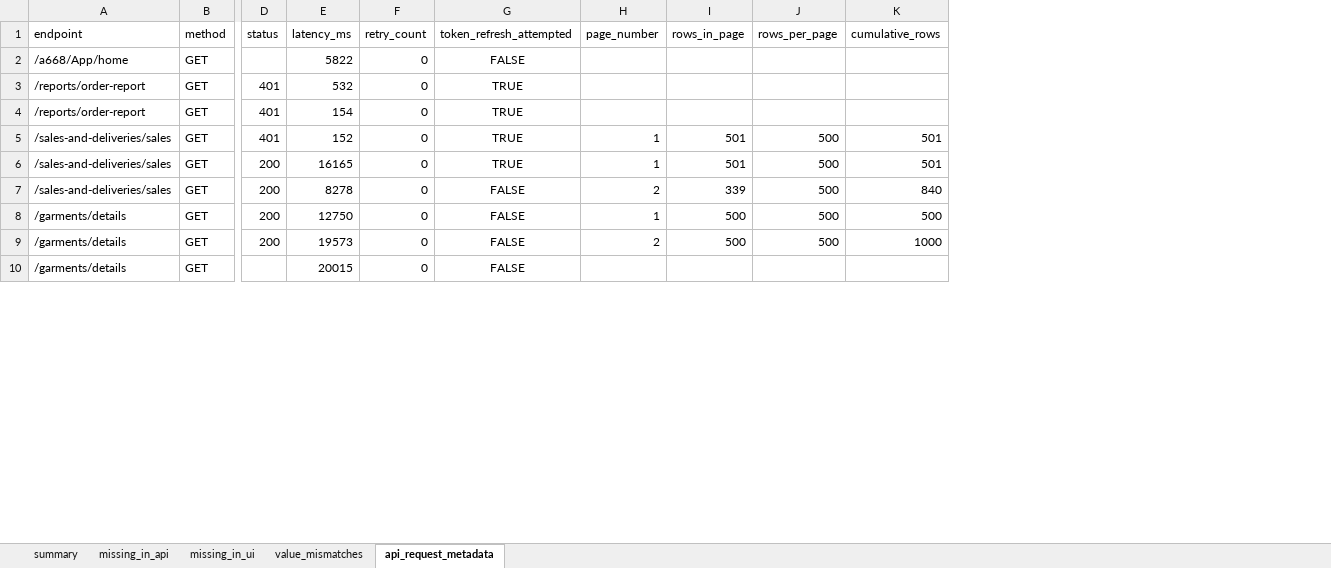
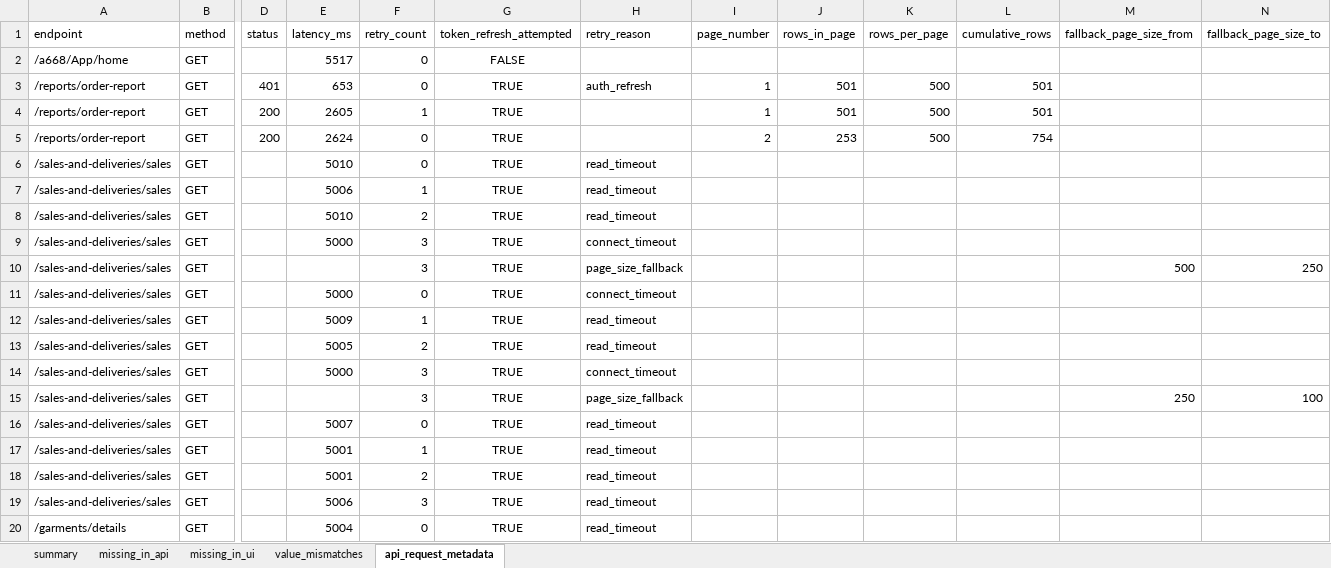
Before and after one commit to wagid-sheikh/simplify_downloader, an Excel workbook: temp_run_time_stuff/A668_td_api_compare_20251125_20260222.xlsx, sheet api_request_metadata, drawn as a sheet; only a part is shown, gaps mark what is left out; values as stored, in another font and other column widths than the file's, no borders; removed rows and columns are numbered as before the commit, all else as after; rows hold the shown columns only; the diff covers the shown part only; the diff names each change by its address in the sheet, - before the commit and + after, or states it on an @@ line.

```diff
--- a/temp_run_time_stuff/A668_td_api_compare_20251125_20260222.xlsx (sheet api_request_metadata)
+++ b/temp_run_time_stuff/A668_td_api_compare_20251125_20260222.xlsx (sheet api_request_metadata)
+column H (retry_reason), row 3: auth_refresh; row 20: read_timeout
+column M (fallback_page_size_from), empty
+column N (fallback_page_size_to), empty
-E2 (latency_ms): 5822
+E2 (latency_ms): 5517
-row 3: /reports/order-report | GET | 401 | 532 | 0 | TRUE
-row 4: /reports/order-report | GET | 401 | 154 | 0 | TRUE
-A3:A5 (endpoint): /sales-and-deliveries/sales
+A3:A5 (endpoint): /reports/order-report
-E3 (latency_ms): 152
+E3 (latency_ms): 653
-E4 (latency_ms): 16165
+E4 (latency_ms): 2605
-F4 (retry_count): 0
+F4 (retry_count): 1
-E5 (latency_ms): 8278
+E5 (latency_ms): 2624
-G5 (token_refresh_attempted): FALSE
+G5 (token_refresh_attempted): TRUE
-J5 (rows_in_page): 339
+J5 (rows_in_page): 253
-L5 (cumulative_rows): 840
+L5 (cumulative_rows): 754
-row 8: /garments/details | GET | 200 | 12750 | 0 | FALSE | 1 | 500 | 500 | 500
-row 9: /garments/details | GET | 200 | 19573 | 0 | FALSE | 2 | 500 | 500 | 1000
+row 6: /sales-and-deliveries/sales | GET |  | 5010 | 0 | TRUE | read_timeout
+row 7: /sales-and-deliveries/sales | GET |  | 5006 | 1 | TRUE | read_timeout
+row 8: /sales-and-deliveries/sales | GET |  | 5010 | 2 | TRUE | read_timeout
+row 9: /sales-and-deliveries/sales | GET |  | 5000 | 3 | TRUE | connect_timeout
+row 10: /sales-and-deliveries/sales | GET |  |  | 3 | TRUE | page_size_fallback |  |  |  |  | 500 | 250
+row 11: /sales-and-deliveries/sales | GET |  | 5000 | 0 | TRUE | connect_timeout
+row 12: /sales-and-deliveries/sales | GET |  | 5009 | 1 | TRUE | read_timeout
+row 13: /sales-and-deliveries/sales | GET |  | 5005 | 2 | TRUE | read_timeout
+row 14: /sales-and-deliveries/sales | GET |  | 5000 | 3 | TRUE | connect_timeout
+row 15: /sales-and-deliveries/sales | GET |  |  | 3 | TRUE | page_size_fallback |  |  |  |  | 250 | 100
+row 16: /sales-and-deliveries/sales | GET |  | 5007 | 0 | TRUE | read_timeout
+row 17: /sales-and-deliveries/sales | GET |  | 5001 | 1 | TRUE | read_timeout
+row 18: /sales-and-deliveries/sales | GET |  | 5001 | 2 | TRUE | read_timeout
+row 19: /sales-and-deliveries/sales | GET |  | 5006 | 3 | TRUE | read_timeout
-E20 (latency_ms): 20015
+E20 (latency_ms): 5004
-G20 (token_refresh_attempted): FALSE
+G20 (token_refresh_attempted): TRUE
```
Also changed, not shown: 7 added rows, 1 removed row and 12 edited cells elsewhere in this sheet, sheet missing_in_api, sheet summary, temp_run_time_stuff/A668_td_api_garments_20251125_20260222.xlsx, temp_run_time_stuff/A668_td_api_orders_20251125_20260222.xlsx, 11 other files.
